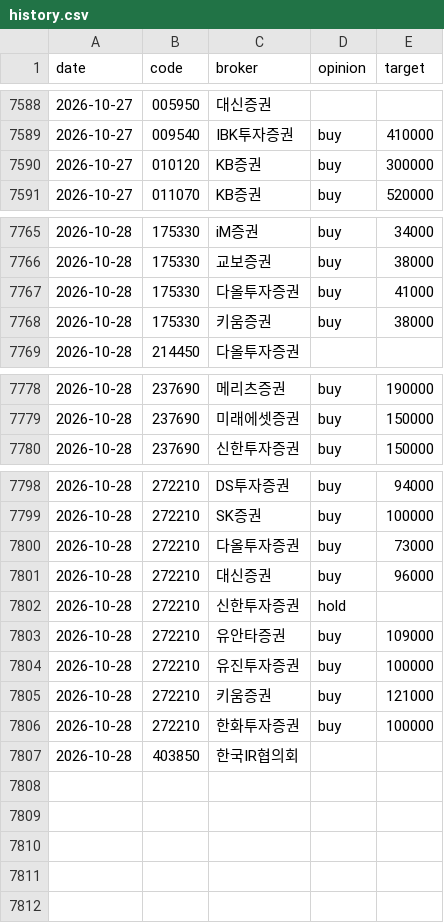
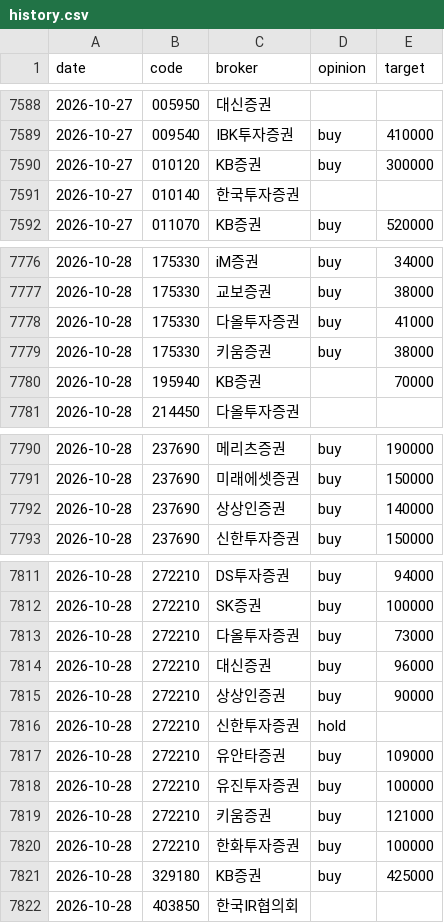
Before and after one commit to ysjang0-blip/stock-report, a CSV file: data/history.csv, drawn as a sheet; only a part is shown, gaps mark what is left out; the diff covers the shown part only.

```diff
--- a/data/history.csv
+++ b/data/history.csv
@@ -7590,2 +7590,3 @@ date,code,broker,opinion,target
 2026-10-27,010120,KB증권,buy,300000
+2026-10-27,010140,한국투자증권,,
 2026-10-27,011070,KB증권,buy,520000
@@ -7768,2 +7779,3 @@ date,code,broker,opinion,target
 2026-10-28,175330,키움증권,buy,38000
+2026-10-28,195940,KB증권,,70000
 2026-10-28,214450,다올투자증권,,
@@ -7779,2 +7791,3 @@ date,code,broker,opinion,target
 2026-10-28,237690,미래에셋증권,buy,150000
+2026-10-28,237690,상상인증권,buy,140000
 2026-10-28,237690,신한투자증권,buy,150000
@@ -7801,2 +7814,3 @@ date,code,broker,opinion,target
 2026-10-28,272210,대신증권,buy,96000
+2026-10-28,272210,상상인증권,buy,90000
 2026-10-28,272210,신한투자증권,hold,
@@ -7806,2 +7820,3 @@ date,code,broker,opinion,target
 2026-10-28,272210,한화투자증권,buy,100000
+2026-10-28,329180,KB증권,buy,425000
 2026-10-28,403850,한국IR협의회,,
```
Also changed, not shown: 10 added rows elsewhere in this file, data/runs.csv, 2 other files.
